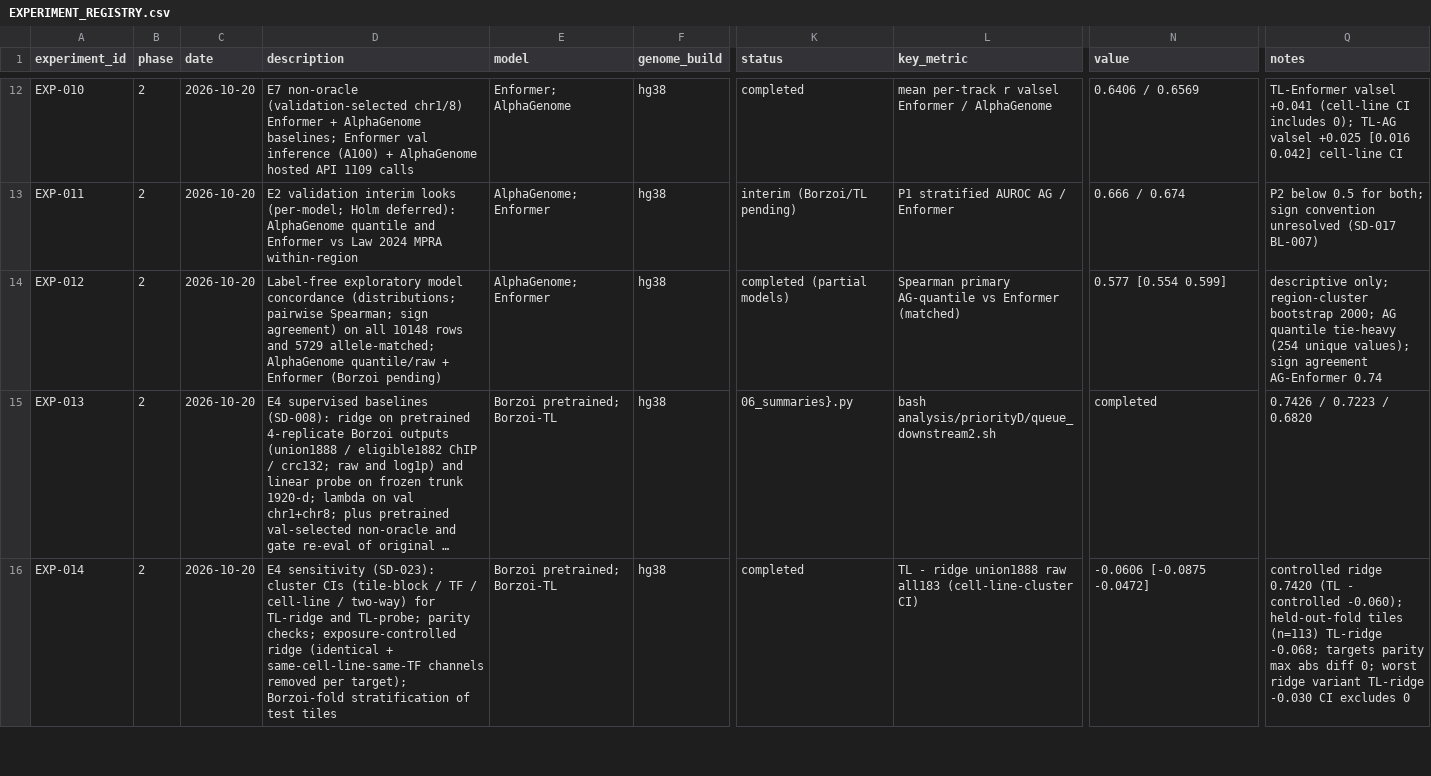
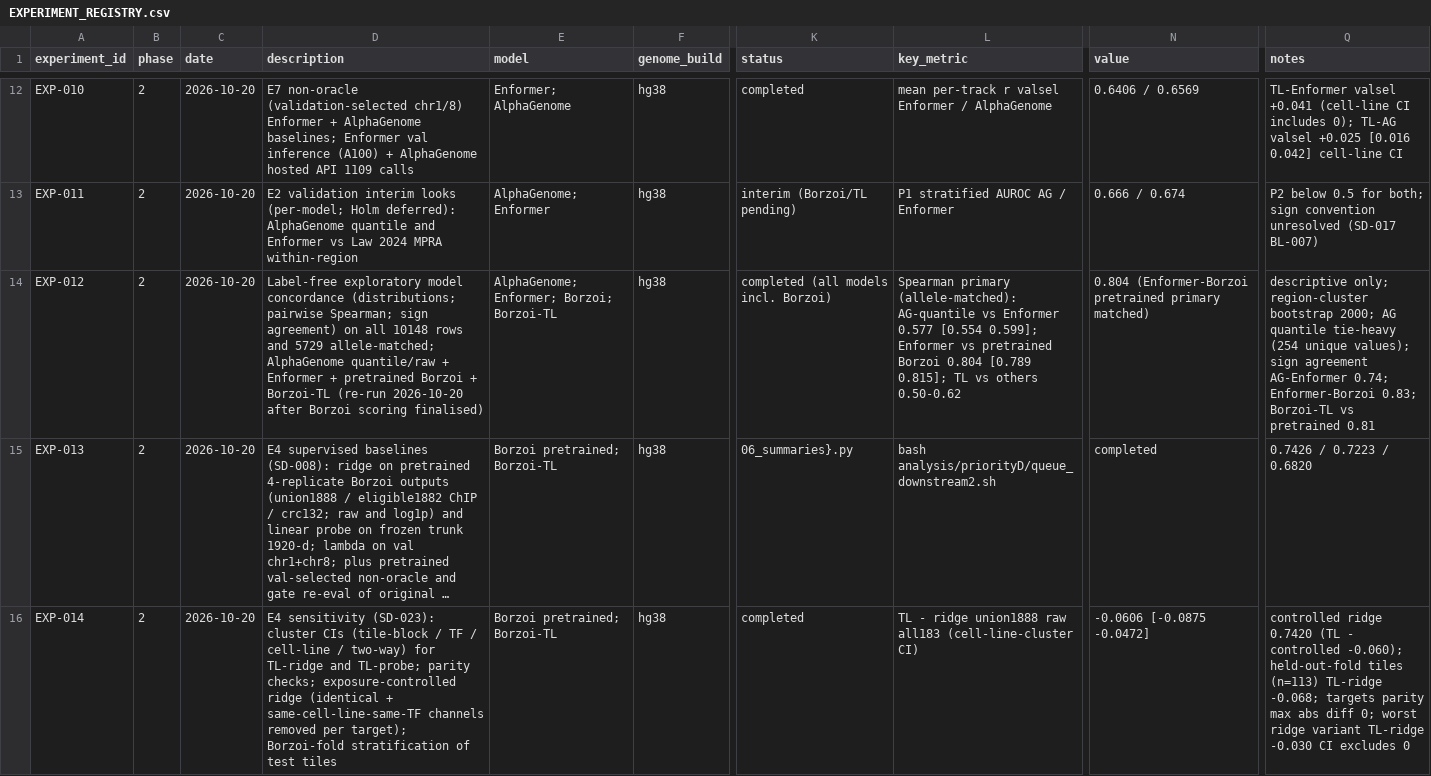
Before and after one commit to joshh-ye/Research-work-test, a CSV file: research_management/EXPERIMENT_REGISTRY.csv, drawn as a sheet; only a part is shown, gaps mark what is left out; long unchanged cells end in …; the diff covers the shown part only; the diff names each change by its address in the sheet, - before the commit and + after, or states it on an @@ line.

Commit message:
Post-final exploratory E2 checks (EXP-018, RV-007); RUNS/registry/manuscript status fixes

```diff
--- a/research_management/EXPERIMENT_REGISTRY.csv
+++ b/research_management/EXPERIMENT_REGISTRY.csv
-D14 (description): …+ Enformer (Borzoi pending)
+D14 (description): …+ Enformer + pretrained Borzoi + Borzoi-TL (re-run 2026-10-20 after Borzoi scoring finalised)
-E14 (model): AlphaGenome; Enformer
+E14 (model): AlphaGenome; Enformer; Borzoi; Borzoi-TL
-K14 (status): completed (partial models)
+K14 (status): completed (all models incl. Borzoi)
-L14 (key_metric): Spearman primary AG-quantile vs Enformer (matched)
+L14 (key_metric): Spearman primary (allele-matched): AG-quantile vs Enformer 0.577 [0.554 0.599]; Enformer vs pretrained Borzoi 0.804 [0.789 0.815]; TL vs others 0.50-0.62
-N14 (value): 0.577 [0.554 0.599]
+N14 (value): 0.804 (Enformer-Borzoi pretrained primary matched)
-Q14 (notes): …agreement AG-Enformer 0.74
+Q14 (notes): …agreement AG-Enformer 0.74; Enformer-Borzoi 0.83; Borzoi-TL vs pretrained 0.81
```
Also changed, not shown: 1 added row elsewhere in this file, 3 other files.
